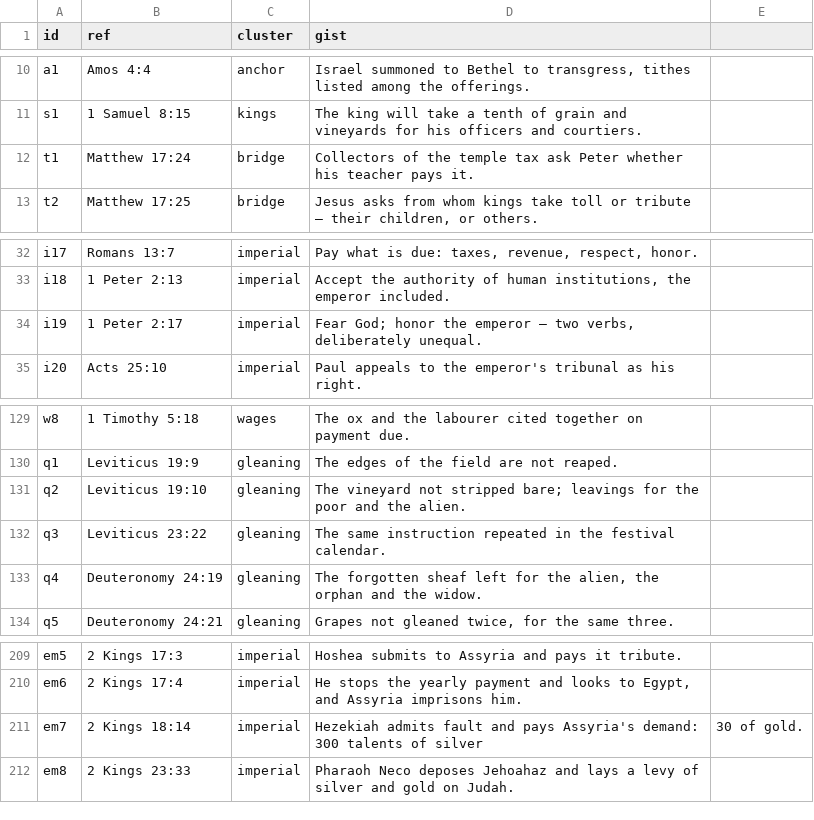
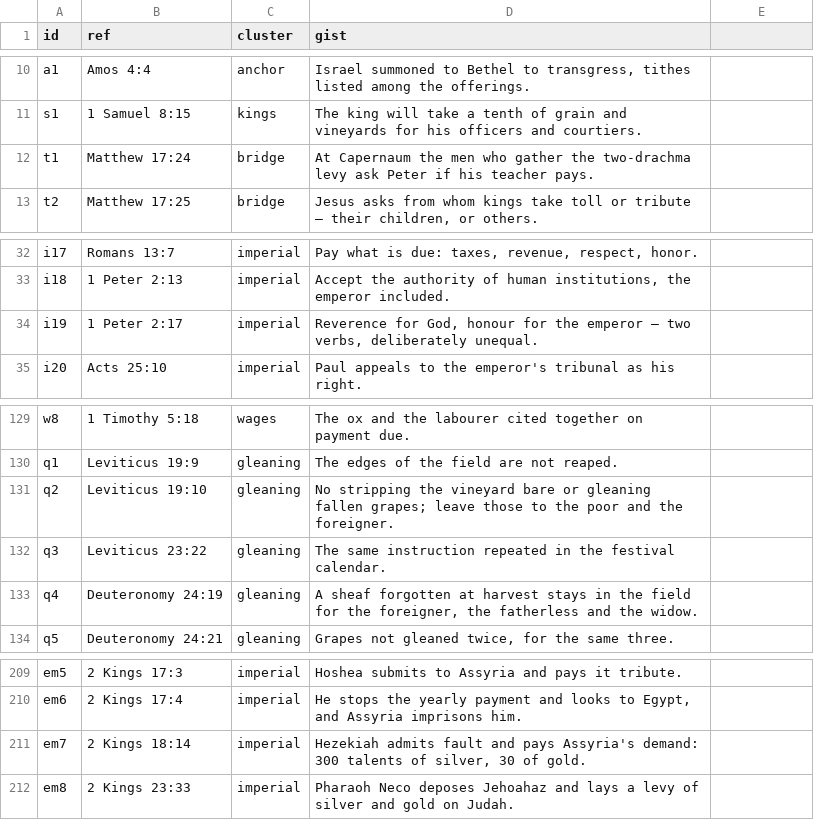
Before and after one commit to sc-liberty-net/versiconcordagraphs, a CSV file: corpus_nodes.csv, drawn as a sheet; only a part is shown, gaps mark what is left out; the diff covers the shown part only.

```diff
--- a/corpus_nodes.csv
+++ b/corpus_nodes.csv
@@ -11,3 +11,3 @@ a1,Amos 4:4,anchor,"Israel summoned to Bethel to transgress, tithes listed among
 s1,1 Samuel 8:15,kings,The king will take a tenth of grain and vineyards for his officers and courtiers.
-t1,Matthew 17:24,bridge,Collectors of the temple tax ask Peter whether his teacher pays it.
+t1,Matthew 17:24,bridge,At Capernaum the men who gather the two-drachma levy ask Peter if his teacher pays.
 t2,Matthew 17:25,bridge,"Jesus asks from whom kings take toll or tribute — their children, or others."
@@ -33,3 +33,3 @@ i17,Romans 13:7,imperial,"Pay what is due: taxes, revenue, respect, honor."
 i18,1 Peter 2:13,imperial,"Accept the authority of human institutions, the emperor included."
-i19,1 Peter 2:17,imperial,"Fear God; honor the emperor — two verbs, deliberately unequal."
+i19,1 Peter 2:17,imperial,"Reverence for God, honour for the emperor — two verbs, deliberately unequal."
 i20,Acts 25:10,imperial,Paul appeals to the emperor's tribunal as his right.
@@ -130,5 +130,5 @@ w8,1 Timothy 5:18,wages,The ox and the labourer cited together on payment due.
 q1,Leviticus 19:9,gleaning,The edges of the field are not reaped.
-q2,Leviticus 19:10,gleaning,The vineyard not stripped bare; leavings for the poor and the alien.
+q2,Leviticus 19:10,gleaning,No stripping the vineyard bare or gleaning fallen grapes; leave those to the poor and the foreigner.
 q3,Leviticus 23:22,gleaning,The same instruction repeated in the festival calendar.
-q4,Deuteronomy 24:19,gleaning,"The forgotten sheaf left for the alien, the orphan and the widow."
+q4,Deuteronomy 24:19,gleaning,"A sheaf forgotten at harvest stays in the field for the foreigner, the fatherless and the widow."
 q5,Deuteronomy 24:21,gleaning,"Grapes not gleaned twice, for the same three."
@@ -210,3 +210,3 @@ em5,2 Kings 17:3,imperial,Hoshea submits to Assyria and pays it tribute.
 em6,2 Kings 17:4,imperial,"He stops the yearly payment and looks to Egypt, and Assyria imprisons him."
-em7,2 Kings 18:14,imperial,Hezekiah admits fault and pays Assyria's demand: 300 talents of silver, 30 of gold.
+em7,2 Kings 18:14,imperial,"Hezekiah admits fault and pays Assyria's demand: 300 talents of silver, 30 of gold."
 em8,2 Kings 23:33,imperial,Pharaoh Neco deposes Jehoahaz and lays a levy of silver and gold on Judah.
```
Also changed, not shown: 20 edited cells elsewhere in this file, 2 other files.
